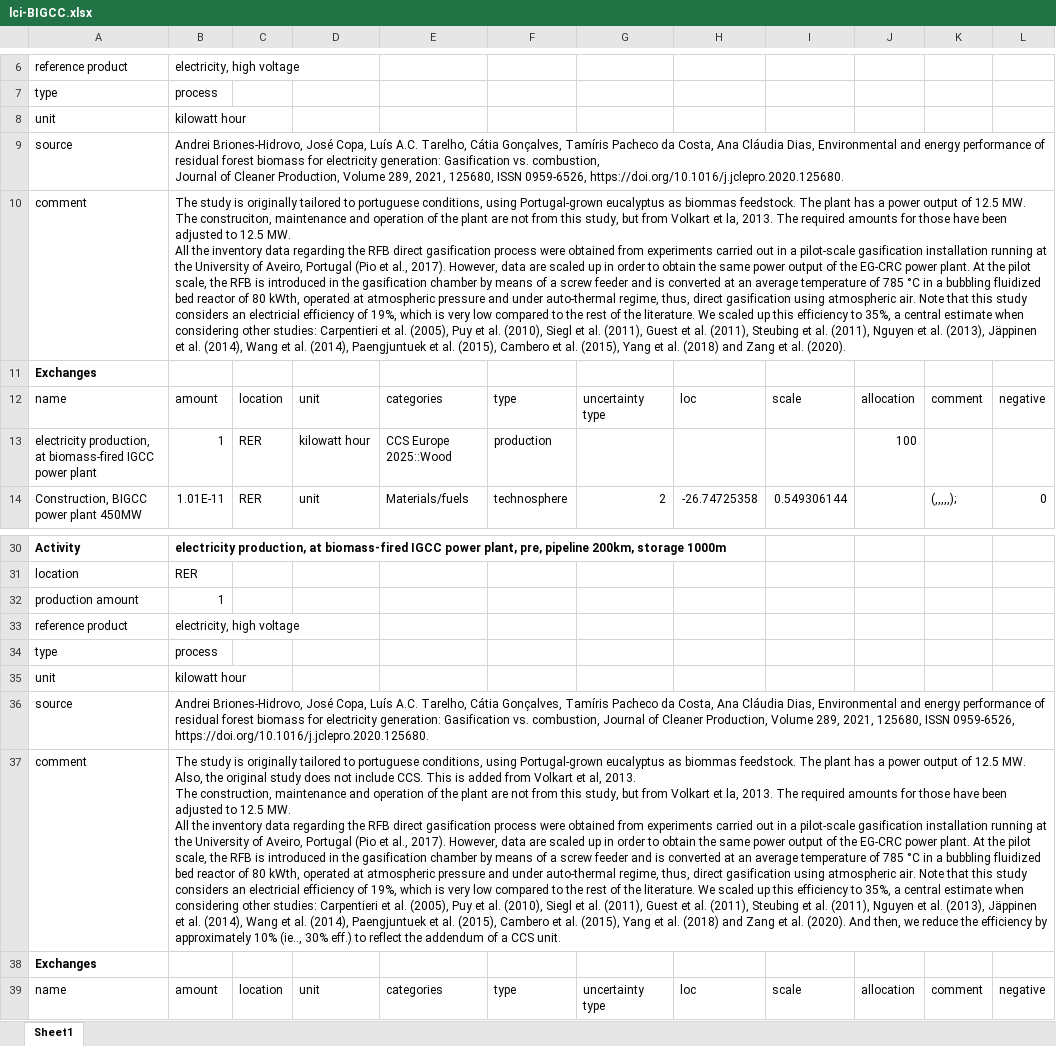
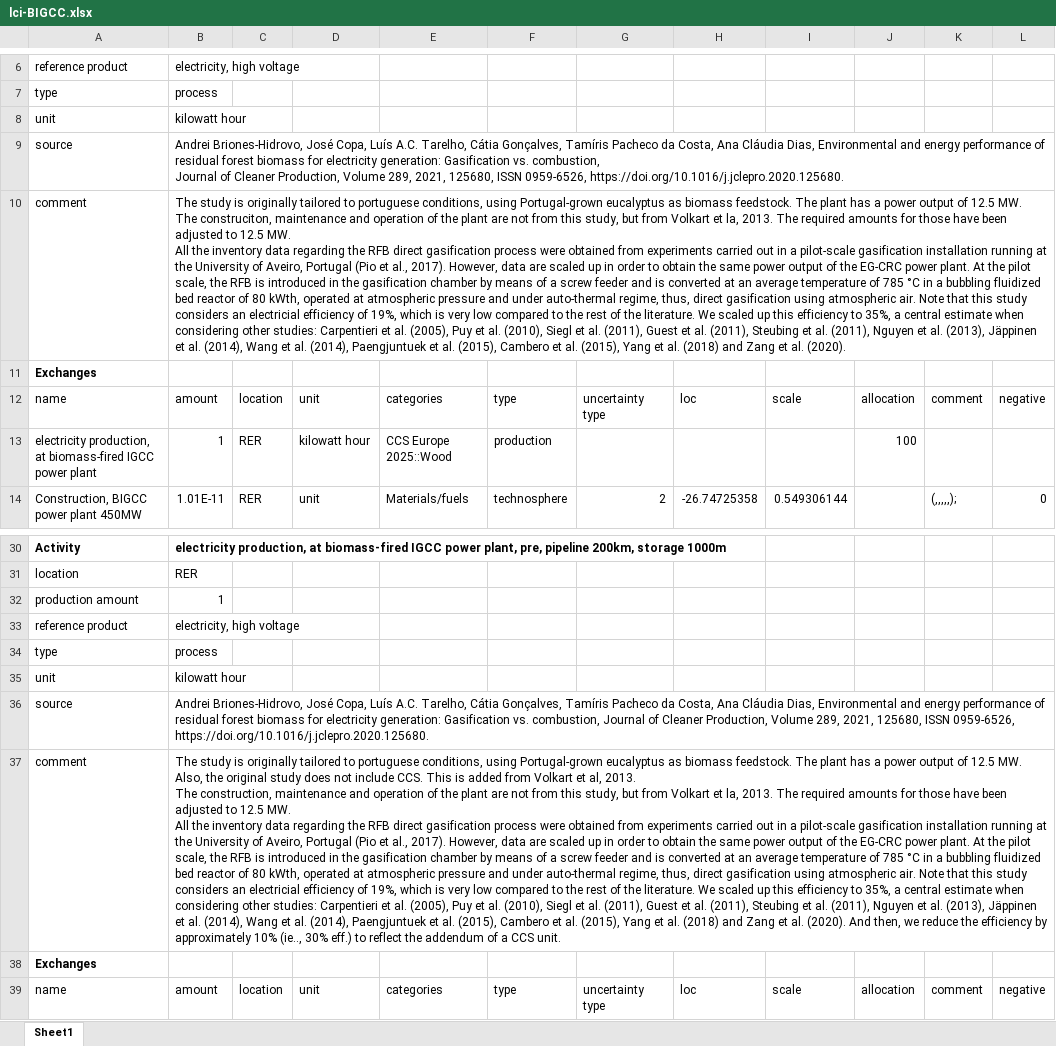
Before and after one commit to polca/premise, an Excel workbook: premise/data/additional_inventories/lci-BIGCC.xlsx, sheet Sheet1, drawn as a sheet; only a part is shown, gaps mark what is left out; values as stored, in another font and other column widths than the file's, no borders; the diff names each change by its address in the sheet, - before the commit and + after, or states it on an @@ line.

Commit message:
Code refactoring `capacity.py` does the capacity dataset job

```diff
--- a/premise/data/additional_inventories/lci-BIGCC.xlsx (sheet Sheet1)
+++ b/premise/data/additional_inventories/lci-BIGCC.xlsx (sheet Sheet1)
-B10: …eucalyptus as biommas feedstock. The…
+B10: …eucalyptus as biomass feedstock. The…
-B37: …eucalyptus as biommas feedstock. The…
+B37: …eucalyptus as biomass feedstock. The…
```
Also changed, not shown: 44 other files.
